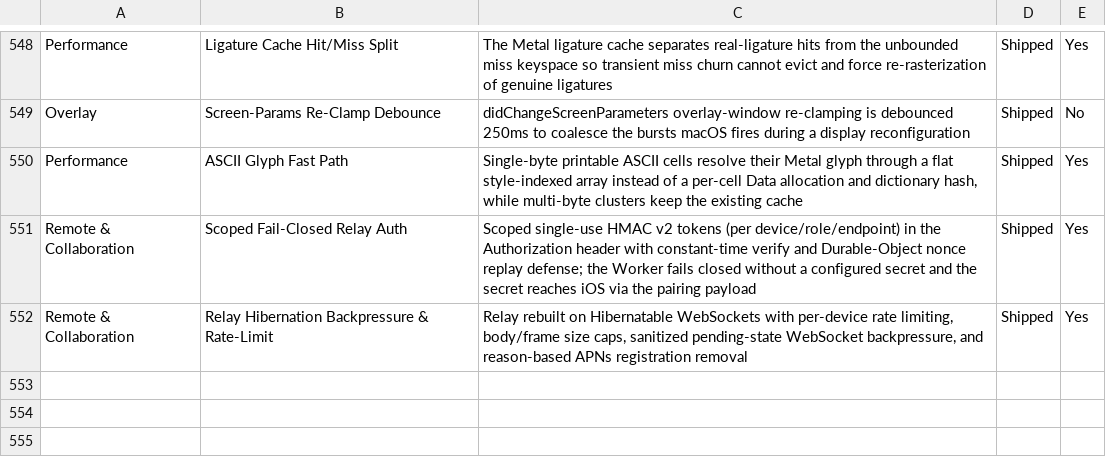
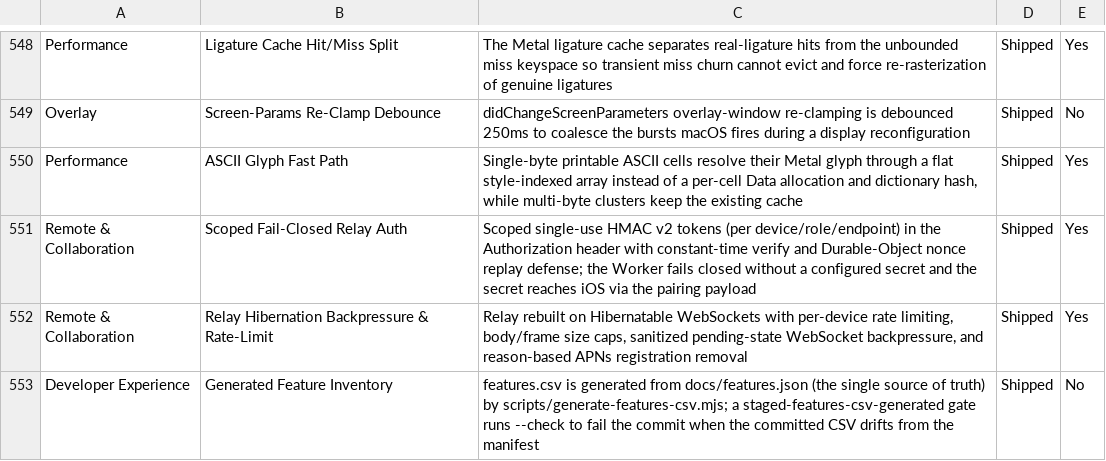
Before and after one commit to Aeptus/chau7, a CSV file: apps/chau7-macos/docs/features.csv, drawn as a sheet; only a part is shown, gaps mark what is left out; the diff names each change by its address in the sheet, - before the commit and + after, or states it on an @@ line.

```diff
--- a/apps/chau7-macos/docs/features.csv
+++ b/apps/chau7-macos/docs/features.csv
+row 553: Developer Experience | Generated Feature Inventory | features.csv is generated from docs/features.json (the single source of truth) by scripts/generate-features-csv.mjs; a staged-features-csv-generated gate runs --check to fail the commit when the committed CSV drifts from the manifest | Shipped | No
```
Also changed, not shown: 7 other files.
